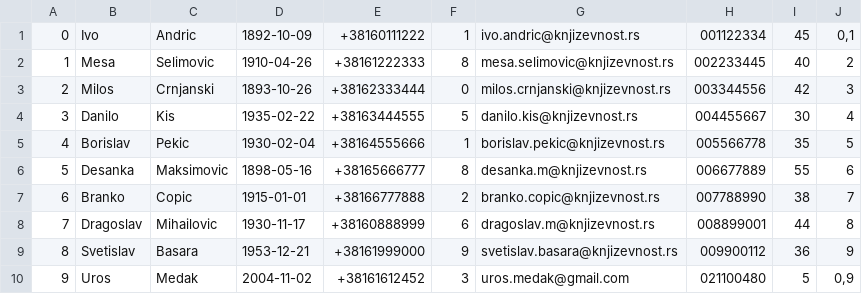
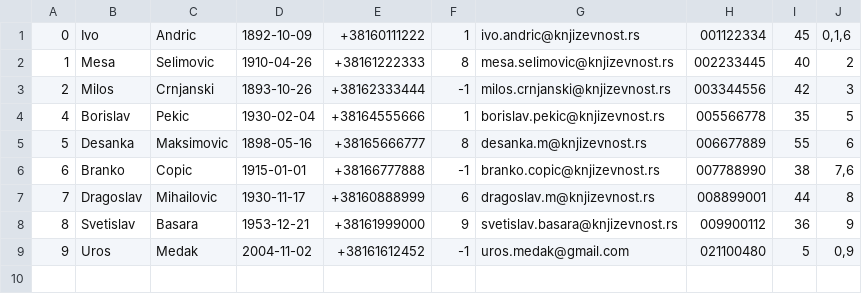
Before and after one commit to dacyrsh/SajamKnjiga, a CSV file: Core/Data/autori.csv, drawn as a sheet.

```diff
--- a/Core/Data/autori.csv
+++ b/Core/Data/autori.csv
@@ -1,10 +1,9 @@
-0|Ivo|Andric|1892-10-09|+38160111222|1|ivo.andric@knjizevnost.rs|001122334|45|0,1
+0|Ivo|Andric|1892-10-09|+38160111222|1|ivo.andric@knjizevnost.rs|001122334|45|0,1,6
 1|Mesa|Selimovic|1910-04-26|+38161222333|8|mesa.selimovic@knjizevnost.rs|002233445|40|2
-2|Milos|Crnjanski|1893-10-26|+38162333444|0|milos.crnjanski@knjizevnost.rs|003344556|42|3
-3|Danilo|Kis|1935-02-22|+38163444555|5|danilo.kis@knjizevnost.rs|004455667|30|4
+2|Milos|Crnjanski|1893-10-26|+38162333444|-1|milos.crnjanski@knjizevnost.rs|003344556|42|3
 4|Borislav|Pekic|1930-02-04|+38164555666|1|borislav.pekic@knjizevnost.rs|005566778|35|5
 5|Desanka|Maksimovic|1898-05-16|+38165666777|8|desanka.m@knjizevnost.rs|006677889|55|6
-6|Branko|Copic|1915-01-01|+38166777888|2|branko.copic@knjizevnost.rs|007788990|38|7
+6|Branko|Copic|1915-01-01|+38166777888|-1|branko.copic@knjizevnost.rs|007788990|38|7,6
 7|Dragoslav|Mihailovic|1930-11-17|+38160888999|6|dragoslav.m@knjizevnost.rs|008899001|44|8
 8|Svetislav|Basara|1953-12-21|+38161999000|9|svetislav.basara@knjizevnost.rs|009900112|36|9
-9|Uros|Medak|2004-11-02|+38161612452|3|uros.medak@gmail.com|021100480|5|0,9
+9|Uros|Medak|2004-11-02|+38161612452|-1|uros.medak@gmail.com|021100480|5|0,9
```
Also changed, not shown: Core/Data/adrese.csv, Core/Data/izdavac.csv, 10 other files.
